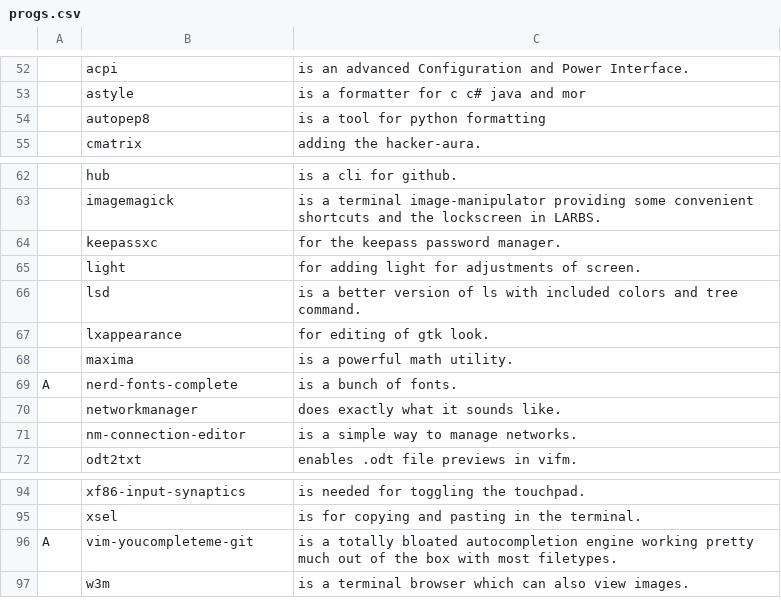
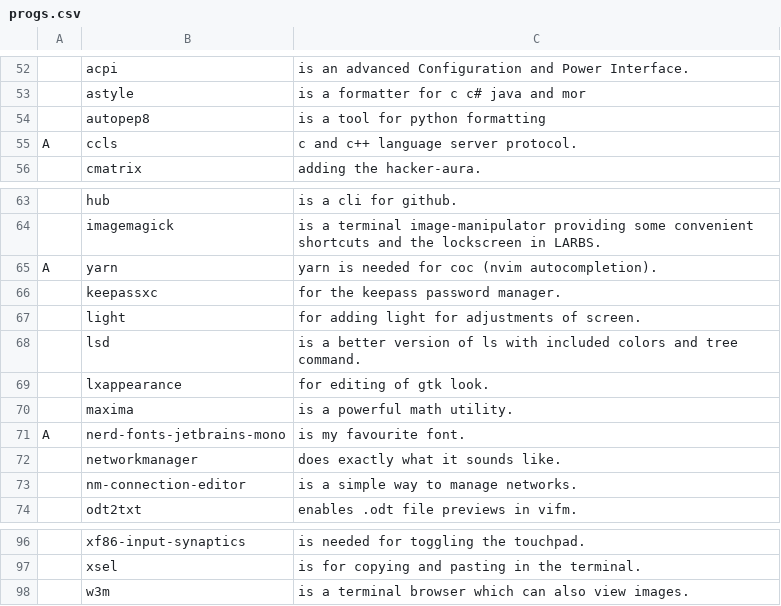
Before and after one commit to tiyn/larbs, a CSV file: resources/progs.csv, drawn as a sheet; only a part is shown, gaps mark what is left out; removed rows and columns are numbered as before the commit, all else as after; the diff names each change by its address in the sheet, - before the commit and + after, or states it on an @@ line.

Commit message:
font: removed whole nerdfonts package, added only my favourite one

```diff
--- a/resources/progs.csv
+++ b/resources/progs.csv
+row 55: A | ccls | c and c++ language server protocol.
+row 65: A | yarn | yarn is needed for coc (nvim autocompletion).
-B71: nerd-fonts-complete
+B71: nerd-fonts-jetbrains-mono
-C71: is a bunch of fonts.
+C71: is my favourite font.
-row 96: A | vim-youcompleteme-git | is a totally bloated autocompletion engine working pretty much out of the box with most filetypes.
```
